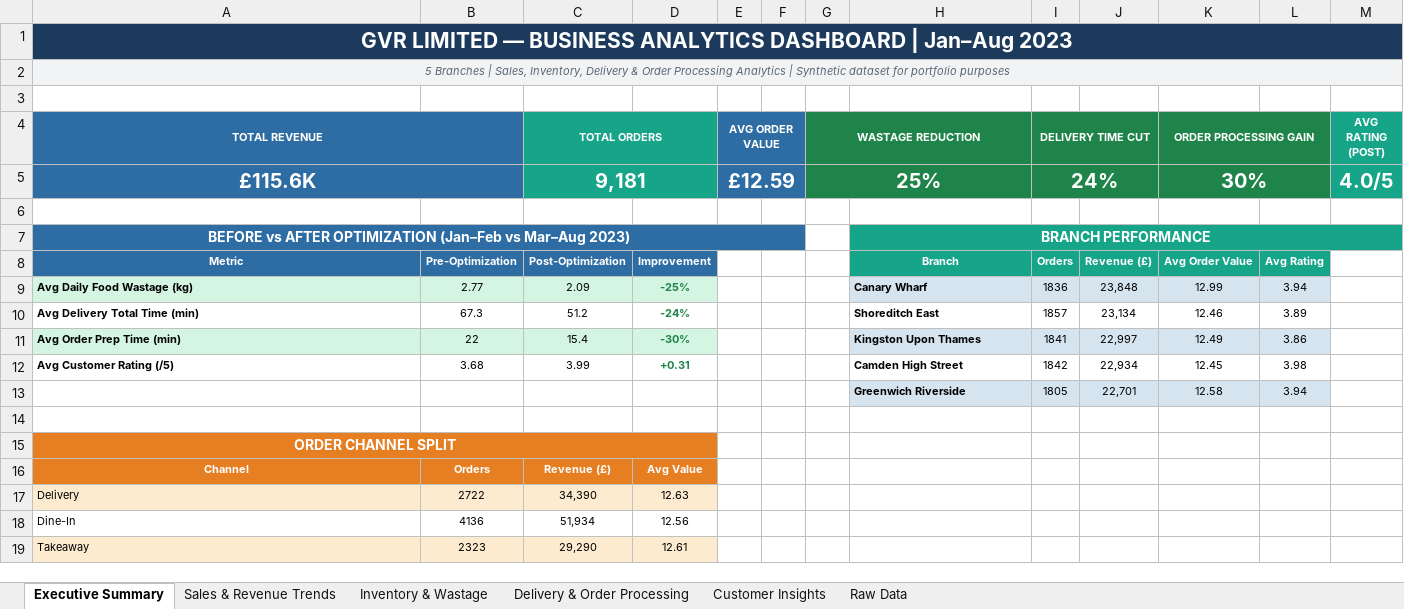
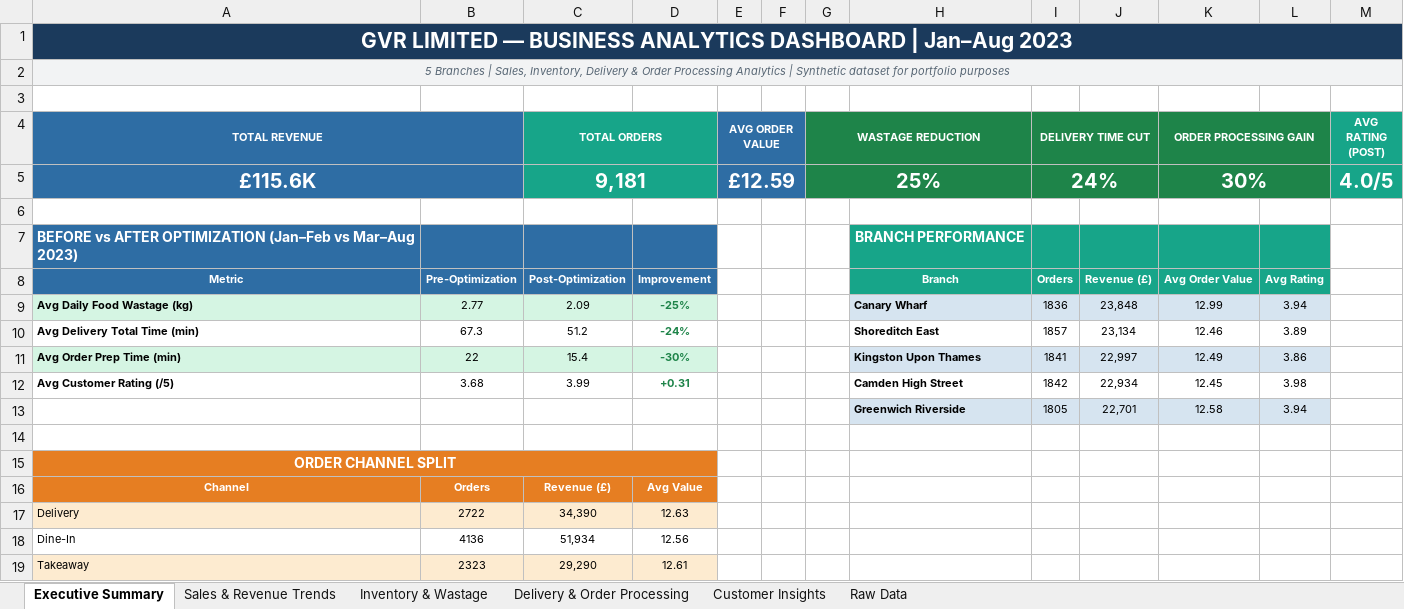
Before and after one commit to chethan-labs/restaurant-operations-analytics, an Excel workbook: Restaurant_Operations_Analytics.xlsx, sheet Executive Summary, drawn as a sheet; values as stored, in another font and other column widths than the file's, no borders; the diff names each change by its address in the sheet, - before the commit and + after, or states it on an @@ line.

Commit message:
Update analytics workbook

```diff
--- a/Restaurant_Operations_Analytics.xlsx (sheet Executive Summary)
+++ b/Restaurant_Operations_Analytics.xlsx (sheet Executive Summary)
-A7 alignment: center
+A7 alignment: left
-A7:F7 merged
-E7:F7 fill: #2E6DA4
+E7:F7 fill: none
-H7:M7 merged
-M7 fill: #17A589
+M7 fill: none
```
Also changed, not shown: charts or pictures.
